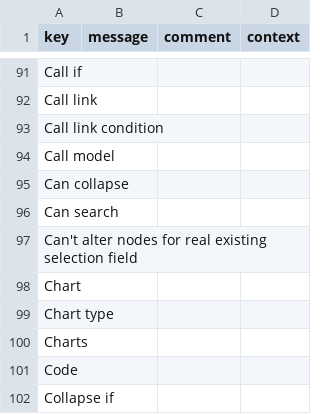
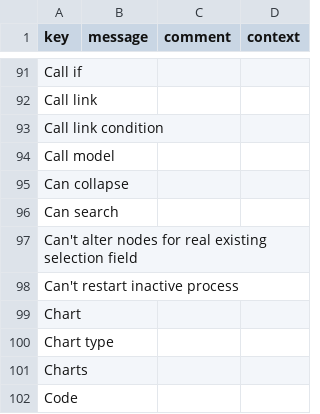
Before and after one commit to axelor/axelor-studio, a CSV file: src/main/resources/i18n/messages.csv, drawn as a sheet; only a part is shown, gaps mark what is left out; the shorter side is filled out with more unchanged rows.

Commit message:
Feature #65782 : WkfInstance: Restart from selected node

```diff
--- a/src/main/resources/i18n/messages.csv
+++ b/src/main/resources/i18n/messages.csv
@@ -97,2 +97,3 @@
 "Can't alter nodes for real existing selection field",,,
+"Can't restart inactive process",,,
 "Chart",,,
```
Also changed, not shown: src/main/resources/i18n/messages_en.csv, src/main/resources/i18n/messages_fr.csv, 5 other files.
